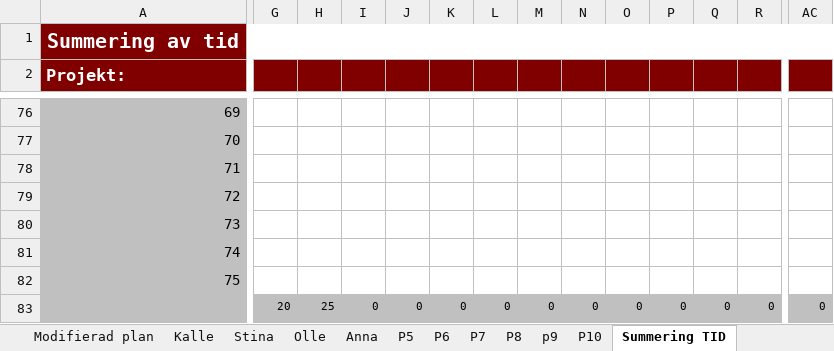
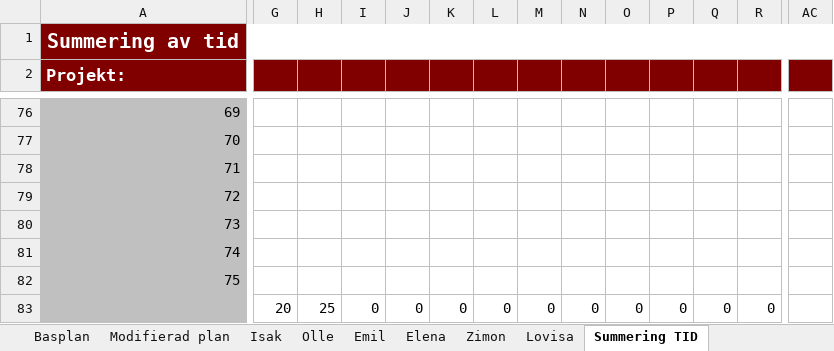
Before and after one commit to ollehu/TSEA56-Grupp-4, an Excel workbook: Dokumentation/Tidplan/tidplan0.1.xlsx, sheet Summering TID, drawn as a sheet; only a part is shown, gaps mark what is left out; values as stored, in another font and other column widths than the file's, no borders; the diff covers the shown part only; the diff names each change by its address in the sheet, - before the commit and + after, or states it on an @@ line.

```diff
--- a/Dokumentation/Tidplan/tidplan0.1.xlsx (sheet Summering TID)
+++ b/Dokumentation/Tidplan/tidplan0.1.xlsx (sheet Summering TID)
-sheet tab: Kalle
+sheet tab: Isak
-sheet tab: Anna
+sheet tab: Elena
-sheet tab: P5
+sheet tab: Zimon
-sheet tab: P6
+sheet tab: Lovisa
-sheet tab: Stina
-sheet tab: P7
-sheet tab: P8
-sheet tab: p9
-sheet tab: P10
+sheet tab: Emil
-G83:AC83 fill: #C0C0C0
+G83:AC83 fill: none
@@ G83:R83 text size: larger @@
-AC83: 0
+AC83: (empty)
```
Also changed, not shown: cell formats elsewhere in this sheet, sheet Olle.
